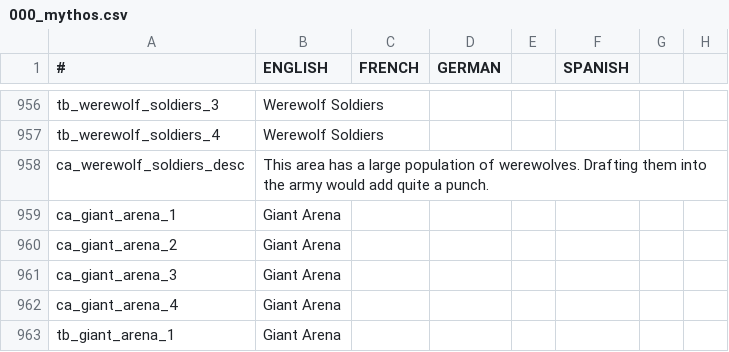
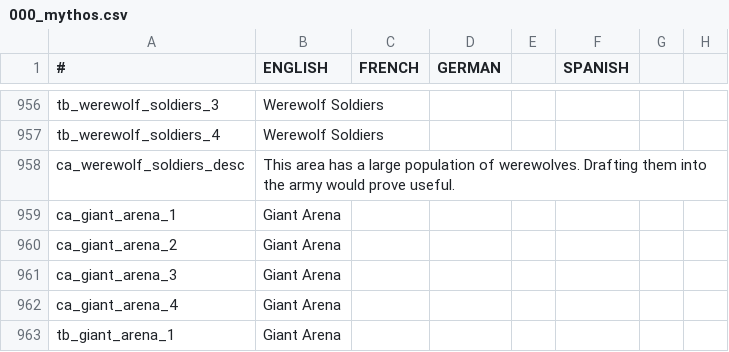
Before and after one commit to Leekoo/Mythos2, a CSV file: Mythos2/localisation/000_mythos.csv, drawn as a sheet; only a part is shown, gaps mark what is left out; the diff names each change by its address in the sheet, - before the commit and + after, or states it on an @@ line.

```diff
--- a/Mythos2/localisation/000_mythos.csv
+++ b/Mythos2/localisation/000_mythos.csv
-B958 (ENGLISH): …army would add quite a punch.
+B958 (ENGLISH): …army would prove useful.
```
Also changed, not shown: Mythos2/localisation/MythosBloodlines.csv, Mythos2/localisation/MythosReligionAndCulture.csv, 29 other files.
